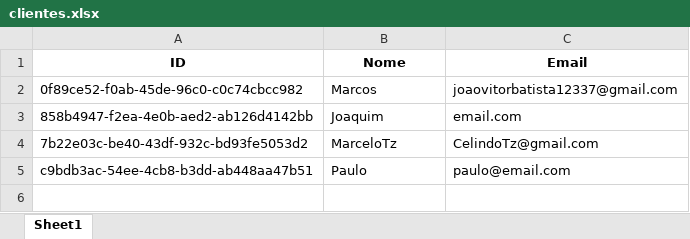
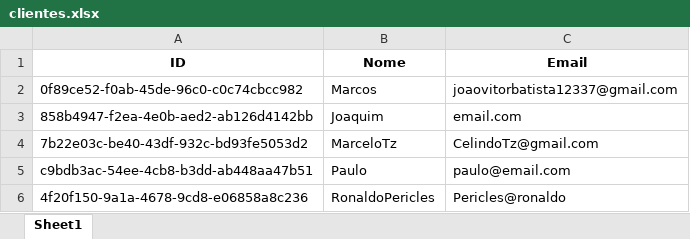
Before and after one commit to Joaobcamargos/POO-ProjetoFinal, an Excel workbook: Codigos/database/clientes.xlsx, sheet Sheet1, drawn as a sheet; values as stored, in another font and other column widths than the file's, no borders; the diff names each change by its address in the sheet, - before the commit and + after, or states it on an @@ line.

```diff
--- a/Codigos/database/clientes.xlsx (sheet Sheet1)
+++ b/Codigos/database/clientes.xlsx (sheet Sheet1)
+row 6: 4f20f150-9a1a-4678-9cd8-e06858a8c236 | RonaldoPericles | Pericles@ronaldo
```
Also changed, not shown: Codigos/database/atividades/Funcionário Base_atividades.xlsx, Codigos/database/atividades/Joaquim_atividades.xlsx, 8 other files.
